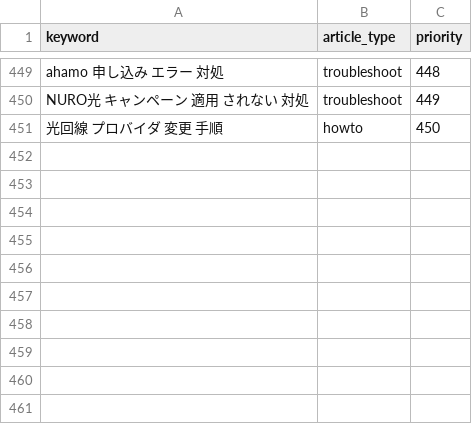
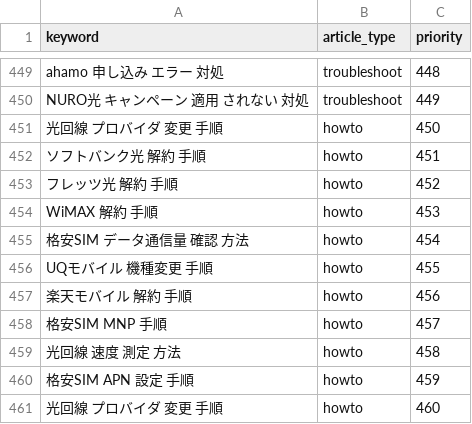
Before and after one commit to felix-jp-studio/blog-affiliate-pipeline, a CSV file: data/keywords.seed.csv, drawn as a sheet; only a part is shown, gaps mark what is left out; the diff names each change by its address in the sheet, - before the commit and + after, or states it on an @@ line.

```diff
--- a/data/keywords.seed.csv
+++ b/data/keywords.seed.csv
+row 452: ソフトバンク光 解約 手順 | howto | 451
+row 453: フレッツ光 解約 手順 | howto | 452
+row 454: WiMAX 解約 手順 | howto | 453
+row 455: 格安SIM データ通信量 確認 方法 | howto | 454
+row 456: UQモバイル 機種変更 手順 | howto | 455
+row 457: 楽天モバイル 解約 手順 | howto | 456
+row 458: 格安SIM MNP 手順 | howto | 457
+row 459: 光回線 速度 測定 方法 | howto | 458
+row 460: 格安SIM APN 設定 手順 | howto | 459
+row 461: 光回線 プロバイダ 変更 手順 | howto | 460
```
Also changed, not shown: 7 other files.
